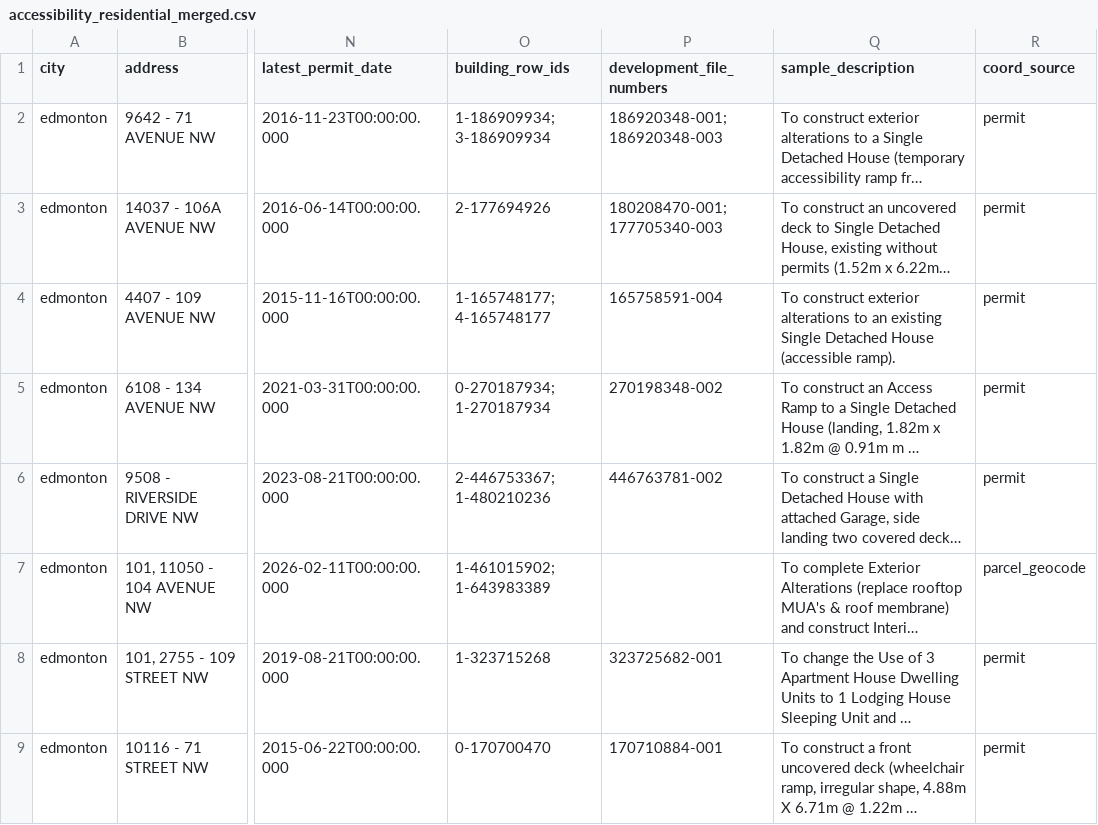
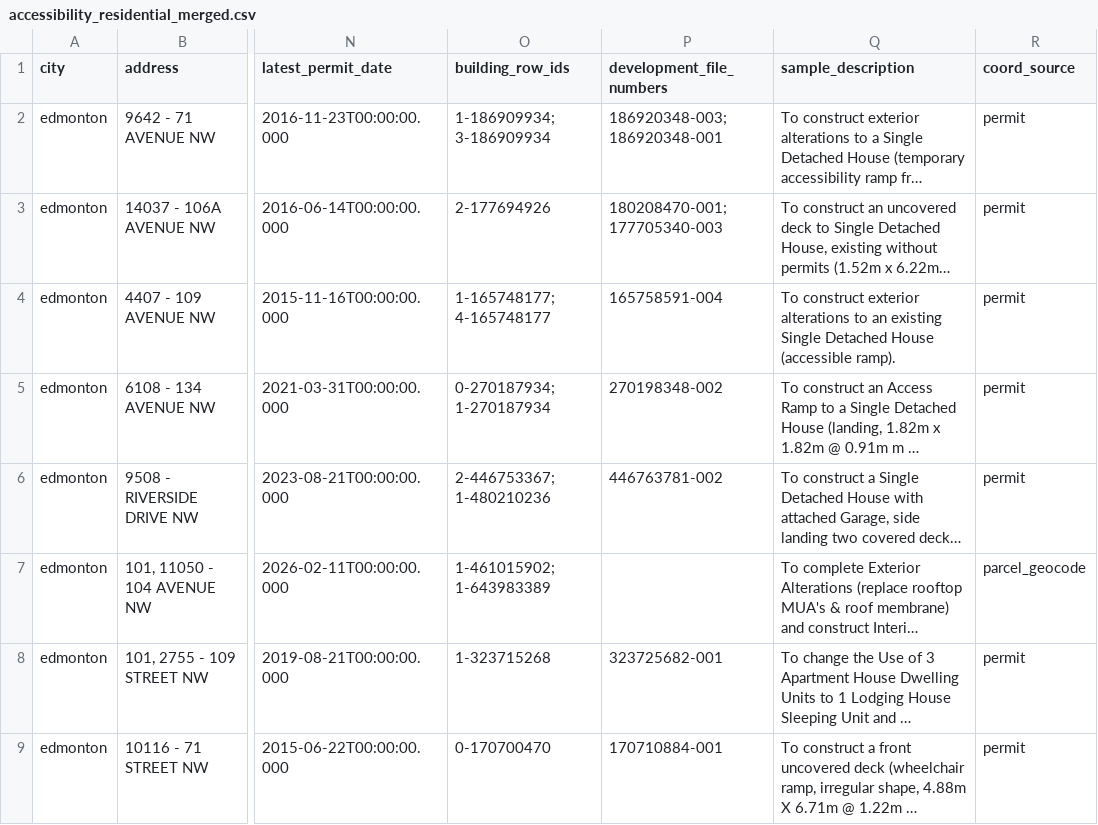
Before and after one commit to JCrossman/SCIA-Accessible-Housing-Finder, a CSV file: data/edmonton/accessibility_residential_merged.csv, drawn as a sheet; only a part is shown, gaps mark what is left out; long unchanged cells end in …; the diff covers the shown part only; the diff names each change by its address in the sheet, - before the commit and + after, or states it on an @@ line.

```diff
--- a/data/edmonton/accessibility_residential_merged.csv
+++ b/data/edmonton/accessibility_residential_merged.csv
-P2 (development_file_numbers): 186920348-001; 186920348-003
+P2 (development_file_numbers): 186920348-003; 186920348-001
```
Also changed, not shown: 4 edited cells elsewhere in this file, data/edmonton/accessibility_commercial_merged.csv, data/edmonton/development_permits_accessibility.csv, 4 other files.
